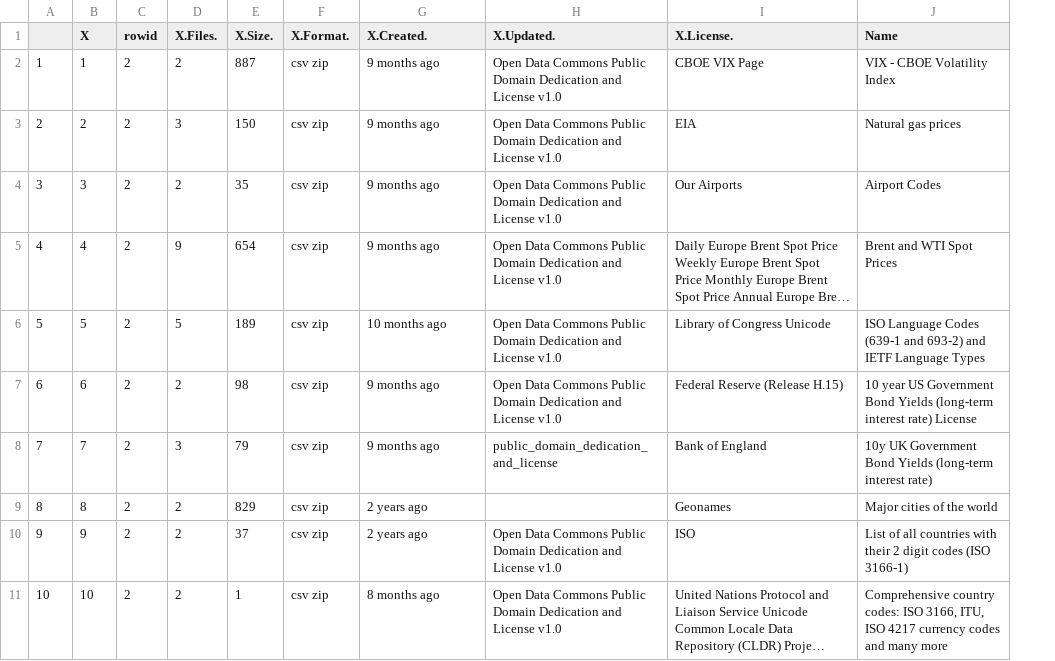
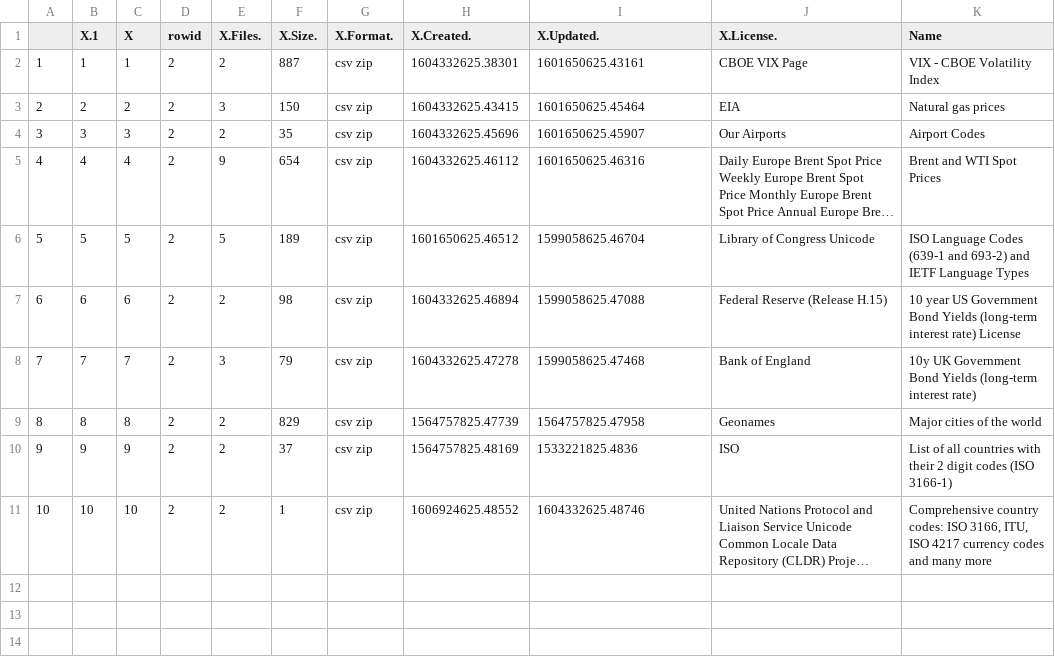
Before and after one commit to hglanz/MetadataRepository_Summer2021, a CSV file: Data/datahub_scraped.csv, drawn as a sheet; long unchanged cells end in …; addresses are those after the commit; the diff names each change by its address in the sheet, - before the commit and + after, or states it on an @@ line.

```diff
--- a/Data/datahub_scraped.csv
+++ b/Data/datahub_scraped.csv
+column B (X.1), rows 2-11: 1 | 2 | 3 | 4 | 5 | 6 | 7 | 8 | 9 | 10
-H2 (X.Created.): 9 months ago
+H2 (X.Created.): 1604332625.38301
-I2 (X.Updated.): Open Data Commons Public Domain Dedication and License v1.0
+I2 (X.Updated.): 1601650625.43161
-H3 (X.Created.): 9 months ago
+H3 (X.Created.): 1604332625.43415
-I3 (X.Updated.): Open Data Commons Public Domain Dedication and License v1.0
+I3 (X.Updated.): 1601650625.45464
-H4 (X.Created.): 9 months ago
+H4 (X.Created.): 1604332625.45696
-I4 (X.Updated.): Open Data Commons Public Domain Dedication and License v1.0
+I4 (X.Updated.): 1601650625.45907
-H5 (X.Created.): 9 months ago
+H5 (X.Created.): 1604332625.46112
-I5 (X.Updated.): Open Data Commons Public Domain Dedication and License v1.0
+I5 (X.Updated.): 1601650625.46316
-H6 (X.Created.): 10 months ago
+H6 (X.Created.): 1601650625.46512
-I6 (X.Updated.): Open Data Commons Public Domain Dedication and License v1.0
+I6 (X.Updated.): 1599058625.46704
-H7 (X.Created.): 9 months ago
+H7 (X.Created.): 1604332625.46894
-I7 (X.Updated.): Open Data Commons Public Domain Dedication and License v1.0
+I7 (X.Updated.): 1599058625.47088
-H8 (X.Created.): 9 months ago
+H8 (X.Created.): 1604332625.47278
-I8 (X.Updated.): public_domain_dedication_and_license
+I8 (X.Updated.): 1599058625.47468
-H9 (X.Created.): 2 years ago
+H9 (X.Created.): 1564757825.47739
-I9 (X.Updated.): (empty)
+I9 (X.Updated.): 1564757825.47958
-H10 (X.Created.): 2 years ago
+H10 (X.Created.): 1564757825.48169
-I10 (X.Updated.): Open Data Commons Public Domain Dedication and License v1.0
+I10 (X.Updated.): 1533221825.4836
-H11 (X.Created.): 8 months ago
+H11 (X.Created.): 1606924625.48552
-I11 (X.Updated.): Open Data Commons Public Domain Dedication and License v1.0
+I11 (X.Updated.): 1604332625.48746
```
Also changed, not shown: 1 other file.
